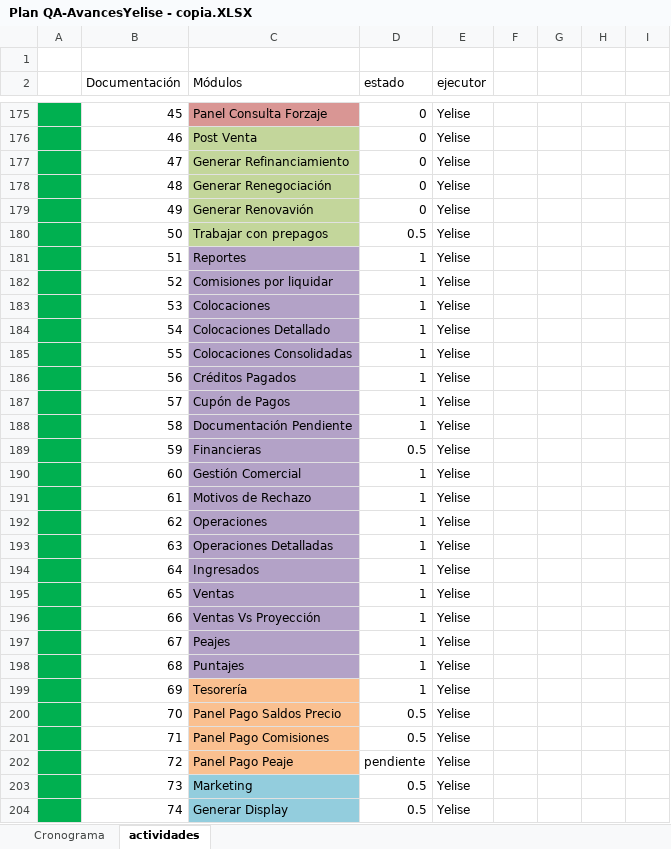
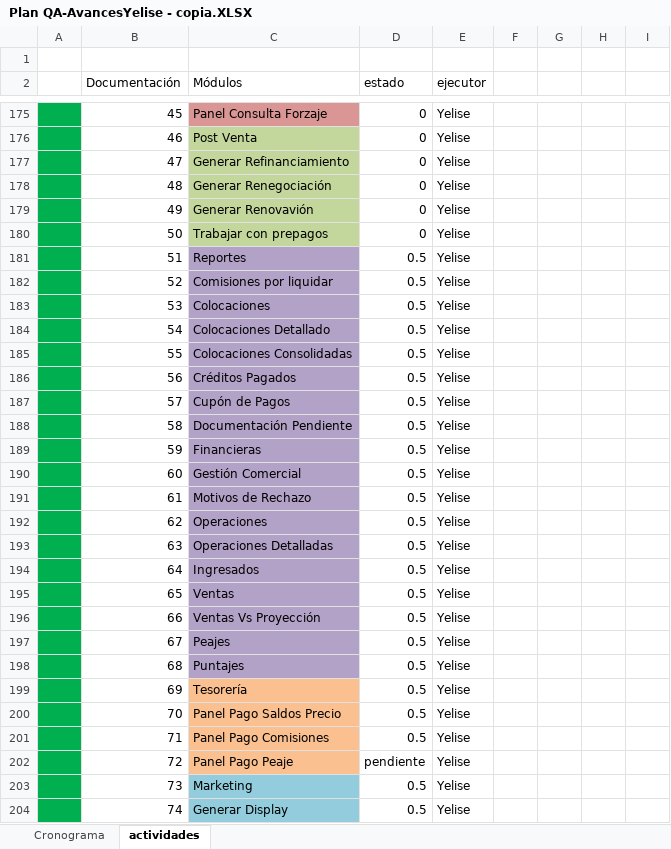
Before and after one commit to mvilches2508/Global-Testing, an Excel workbook: Plan QA-AvancesYelise - copia.XLSX, sheet actividades, drawn as a sheet; only a part is shown, gaps mark what is left out; values as stored, in another font and other column widths than the file's, no borders; charts and pictures not drawn; the diff covers the shown part only; the diff names each change by its address in the sheet, - before the commit and + after, or states it on an @@ line.

Commit message:
avance
casos de prueba

```diff
--- a/Plan QA-AvancesYelise - copia.XLSX (sheet actividades)
+++ b/Plan QA-AvancesYelise - copia.XLSX (sheet actividades)
-D180 (estado): 0.5
+D180 (estado): 0
-D181:D188 (estado): 1
+D181:D188 (estado): 0.5
-D190:D199 (estado): 1
+D190:D199 (estado): 0.5
```
Also changed, not shown: 31 edited cells elsewhere in this sheet.
